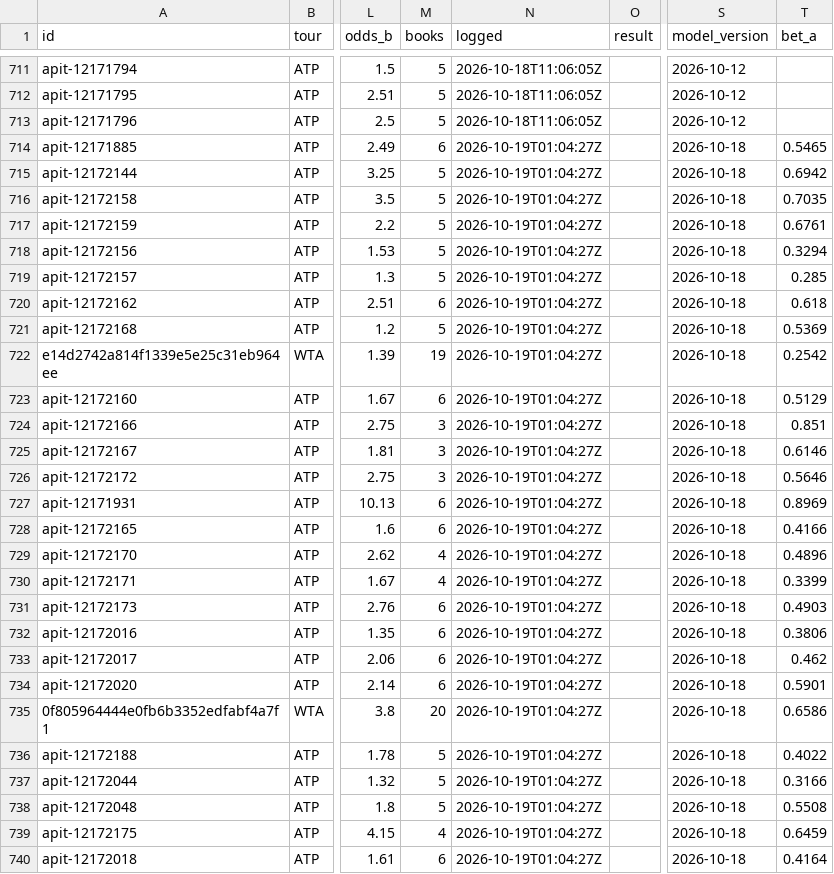
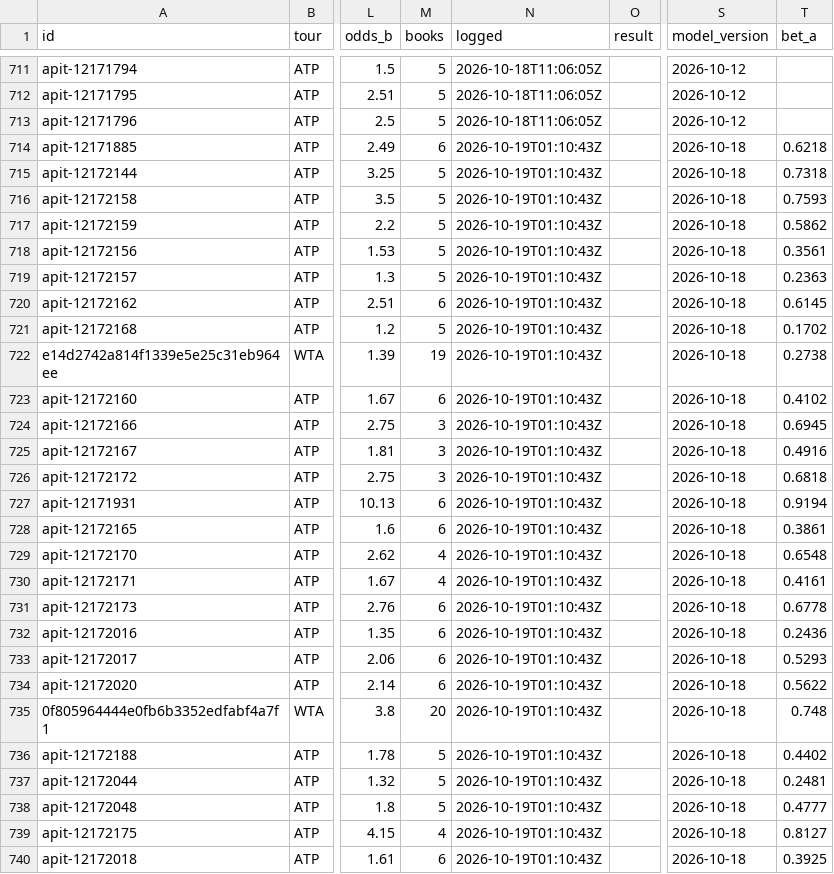
Before and after one commit to MoussaK1379/tennis-odds-engine, a CSV file: history/predictions.csv, drawn as a sheet; only a part is shown, gaps mark what is left out; the diff covers the shown part only; the diff names each change by its address in the sheet, - before the commit and + after, or states it on an @@ line.

```diff
--- a/history/predictions.csv
+++ b/history/predictions.csv
-N714:N740 (logged): 2026-10-19T01:04:27Z
+N714:N740 (logged): 2026-10-19T01:10:43Z
-T714 (bet_a): 0.5465
+T714 (bet_a): 0.6218
-T715 (bet_a): 0.6942
+T715 (bet_a): 0.7318
-T716 (bet_a): 0.7035
+T716 (bet_a): 0.7593
-T717 (bet_a): 0.6761
+T717 (bet_a): 0.5862
-T718 (bet_a): 0.3294
+T718 (bet_a): 0.3561
-T719 (bet_a): 0.285
+T719 (bet_a): 0.2363
-T720 (bet_a): 0.618
+T720 (bet_a): 0.6145
-T721 (bet_a): 0.5369
+T721 (bet_a): 0.1702
-T722 (bet_a): 0.2542
+T722 (bet_a): 0.2738
-T723 (bet_a): 0.5129
+T723 (bet_a): 0.4102
-T724 (bet_a): 0.851
+T724 (bet_a): 0.6945
-T725 (bet_a): 0.6146
+T725 (bet_a): 0.4916
-T726 (bet_a): 0.5646
+T726 (bet_a): 0.6818
-T727 (bet_a): 0.8969
+T727 (bet_a): 0.9194
-T728 (bet_a): 0.4166
+T728 (bet_a): 0.3861
-T729 (bet_a): 0.4896
+T729 (bet_a): 0.6548
-T730 (bet_a): 0.3399
+T730 (bet_a): 0.4161
-T731 (bet_a): 0.4903
+T731 (bet_a): 0.6778
-T732 (bet_a): 0.3806
+T732 (bet_a): 0.2436
-T733 (bet_a): 0.462
+T733 (bet_a): 0.5293
-T734 (bet_a): 0.5901
+T734 (bet_a): 0.5622
-T735 (bet_a): 0.6586
+T735 (bet_a): 0.748
-T736 (bet_a): 0.4022
+T736 (bet_a): 0.4402
-T737 (bet_a): 0.3166
+T737 (bet_a): 0.2481
-T738 (bet_a): 0.5508
+T738 (bet_a): 0.4777
-T739 (bet_a): 0.6459
+T739 (bet_a): 0.8127
-T740 (bet_a): 0.4164
+T740 (bet_a): 0.3925
```
Also changed, not shown: 85 edited cells elsewhere in this file, 1 other file.
